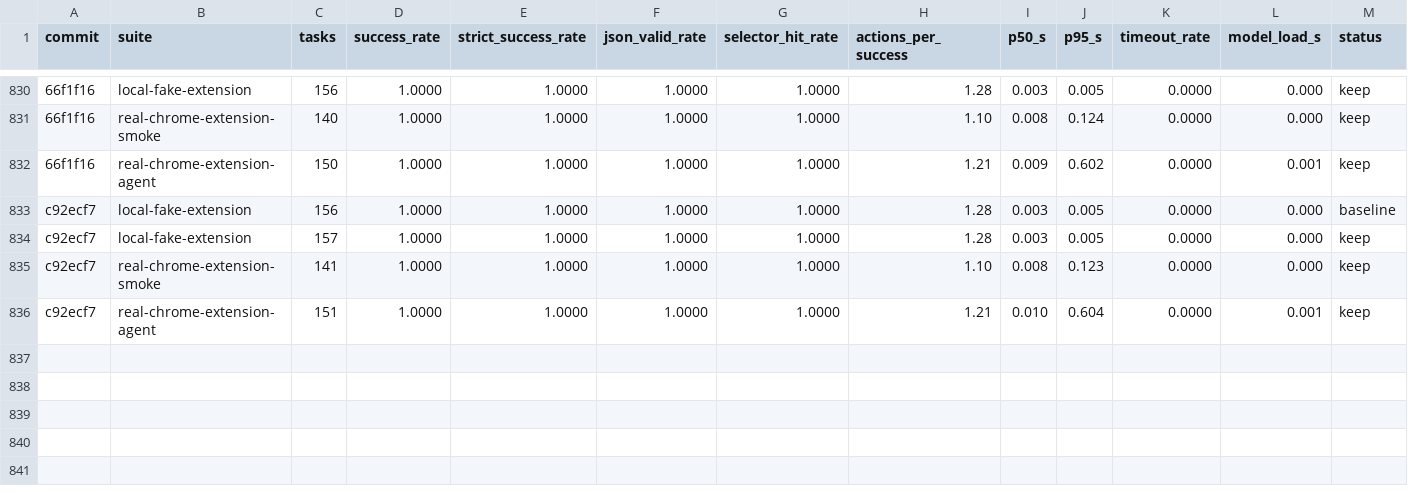
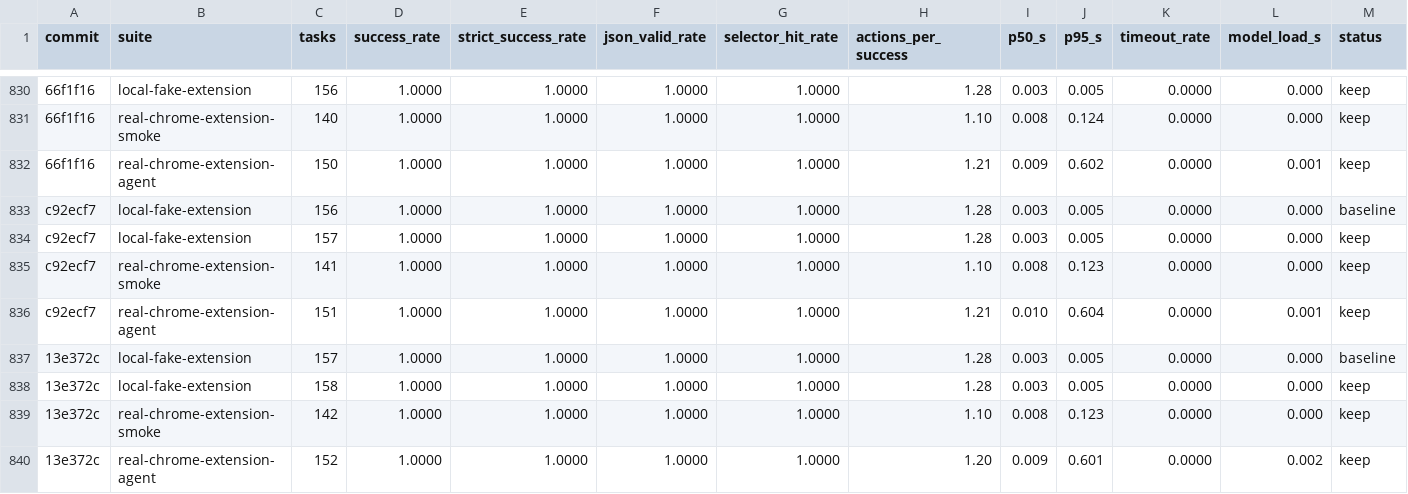
Before and after one commit to killerapp/gemma-gem-extension, a TSV file: results.web.tsv, drawn as a sheet; only a part is shown, gaps mark what is left out; rows hold the shown columns only; the diff names each change by its address in the sheet, - before the commit and + after, or states it on an @@ line.

```diff
--- a/results.web.tsv
+++ b/results.web.tsv
+row 837: 13e372c | local-fake-extension | 157 | 1.0000 | 1.0000 | 1.0000 | 1.0000 | 1.28 | 0.003 | 0.005 | 0.0000 | 0.000 | baseline
+row 838: 13e372c | local-fake-extension | 158 | 1.0000 | 1.0000 | 1.0000 | 1.0000 | 1.28 | 0.003 | 0.005 | 0.0000 | 0.000 | keep
+row 839: 13e372c | real-chrome-extension-smoke | 142 | 1.0000 | 1.0000 | 1.0000 | 1.0000 | 1.10 | 0.008 | 0.123 | 0.0000 | 0.000 | keep
+row 840: 13e372c | real-chrome-extension-agent | 152 | 1.0000 | 1.0000 | 1.0000 | 1.0000 | 1.20 | 0.009 | 0.601 | 0.0000 | 0.002 | keep
```
Also changed, not shown: 9 other files.
